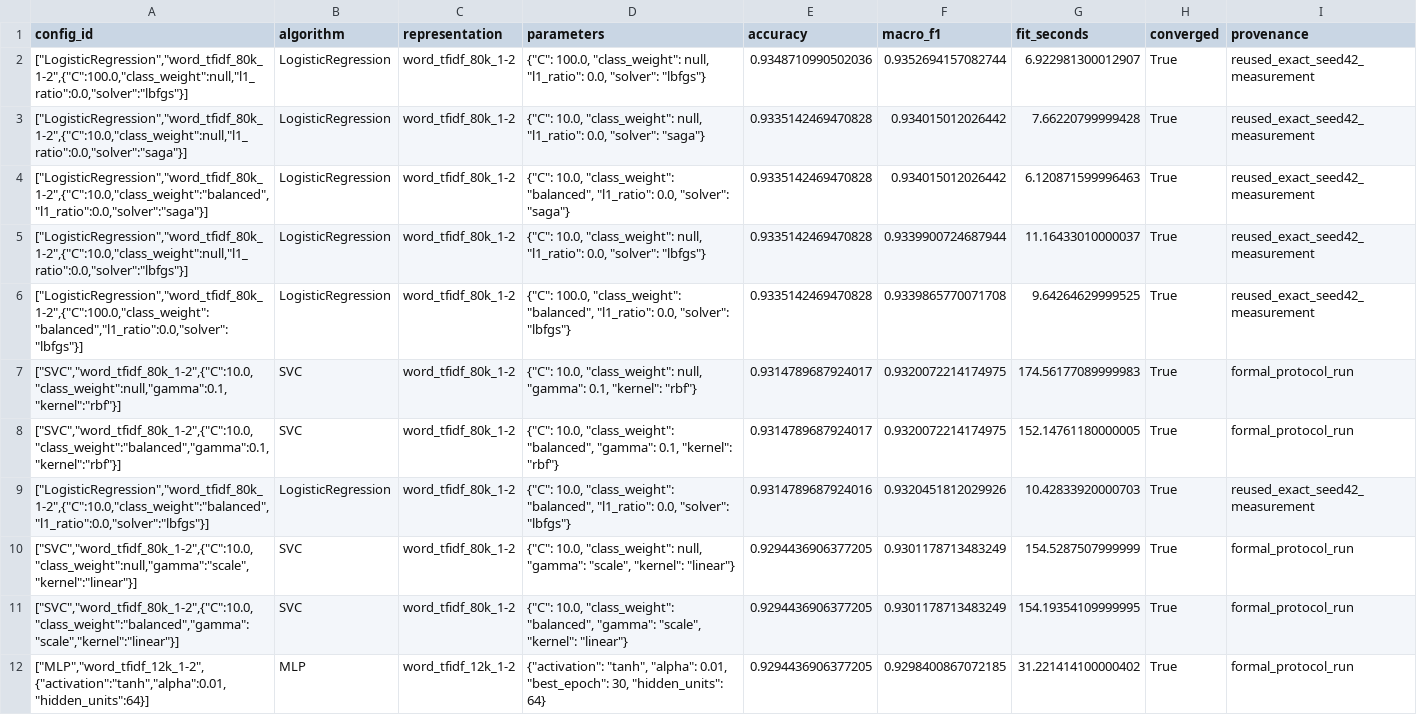
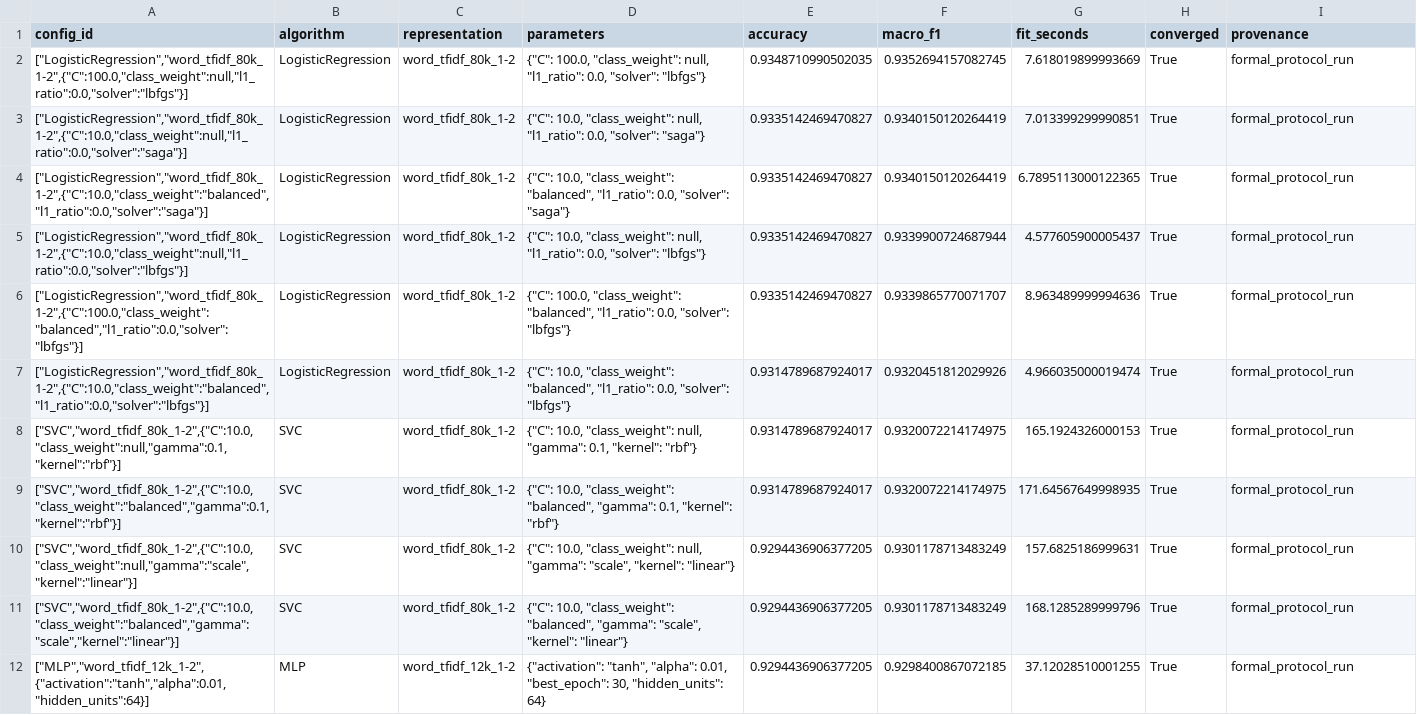
Before and after one commit to ctasr/data-Project1, a CSV file: results/formal_tuning_results.csv, drawn as a sheet; only a part is shown; removed rows and columns are numbered as before the commit, all else as after; the diff covers the shown part only; the diff names each change by its address in the sheet, - before the commit and + after, or states it on an @@ line.

```diff
--- a/results/formal_tuning_results.csv
+++ b/results/formal_tuning_results.csv
-E2 (accuracy): 0.9348710990502036
+E2 (accuracy): 0.9348710990502035
-F2 (macro_f1): 0.9352694157082744
+F2 (macro_f1): 0.9352694157082745
-G2 (fit_seconds): 6.922981300012907
+G2 (fit_seconds): 7.618019899993669
-I2:I6 (provenance): reused_exact_seed42_measurement
+I2:I6 (provenance): formal_protocol_run
-E3:E6 (accuracy): 0.9335142469470828
+E3:E6 (accuracy): 0.9335142469470827
-F3:F4 (macro_f1): 0.934015012026442
+F3:F4 (macro_f1): 0.9340150120264419
-G3 (fit_seconds): 7.66220799999428
+G3 (fit_seconds): 7.013399299990851
-G4 (fit_seconds): 6.120871599996463
+G4 (fit_seconds): 6.7895113000122365
-G5 (fit_seconds): 11.16433010000037
+G5 (fit_seconds): 4.577605900005437
-F6 (macro_f1): 0.9339865770071708
+F6 (macro_f1): 0.9339865770071707
-G6 (fit_seconds): 9.64264629999525
+G6 (fit_seconds): 8.963489999994636
+row 7: ["LogisticRegression","word_tfidf_80k_1-2",{"C":10.0,"class_weight":"balanced","l1_ratio":0.0,"solver":"lbfgs"}] | LogisticRegression | word_tfidf_80k_1-2 | {"C": 10.0, "class_weight": "balanced", "l1_ratio": 0.0, "solver": "lbfgs"} | 0.9314789687924017 | 0.9320451812029926 | 4.966035000019474 | True | formal_protocol_run
-G8 (fit_seconds): 174.56177089999983
+G8 (fit_seconds): 165.1924326000153
-G9 (fit_seconds): 152.14761180000005
+G9 (fit_seconds): 171.64567649998935
-row 9: ["LogisticRegression","word_tfidf_80k_1-2",{"C":10.0,"class_weight":"balanced","l1_ratio":0.0,"solver":"lbfgs"}] | LogisticRegression | word_tfidf_80k_1-2 | {"C": 10.0, "class_weight": "balanced", "l1_ratio": 0.0, "solver": "lbfgs"} | 0.9314789687924016 | 0.9320451812029926 | 10.42833920000703 | True | reused_exact_seed42_measurement
-G10 (fit_seconds): 154.5287507999999
+G10 (fit_seconds): 157.6825186999631
-G11 (fit_seconds): 154.19354109999995
+G11 (fit_seconds): 168.1285289999796
-G12 (fit_seconds): 31.221414100000402
+G12 (fit_seconds): 37.12028510001255
```
Also changed, not shown: 85 edited cells elsewhere in this file, results/experiment_results.csv, results/fine_tuning.csv, 20 other files.
